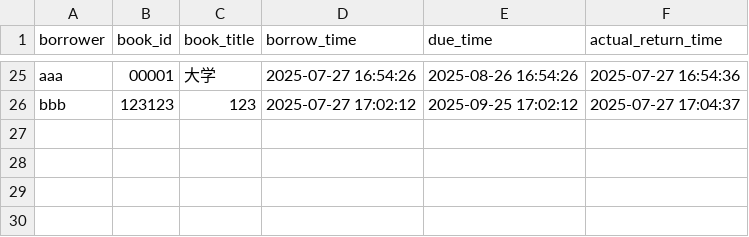
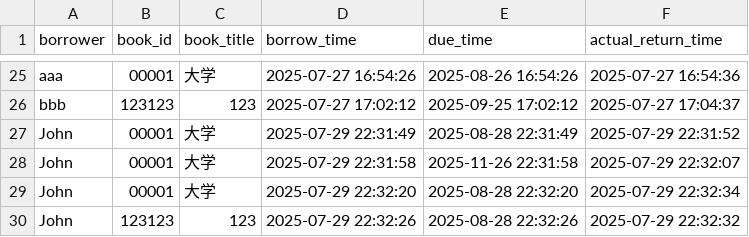
Before and after one commit to John666-John/Library-manage-system, a CSV file: data/borrow_records.csv, drawn as a sheet; only a part is shown, gaps mark what is left out; the diff names each change by its address in the sheet, - before the commit and + after, or states it on an @@ line.

```diff
--- a/data/borrow_records.csv
+++ b/data/borrow_records.csv
+row 27: John | 00001 | 大学 | 2025-07-29 22:31:49 | 2025-08-28 22:31:49 | 2025-07-29 22:31:52
+row 28: John | 00001 | 大学 | 2025-07-29 22:31:58 | 2025-11-26 22:31:58 | 2025-07-29 22:32:07
+row 29: John | 00001 | 大学 | 2025-07-29 22:32:20 | 2025-08-28 22:32:20 | 2025-07-29 22:32:34
+row 30: John | 123123 | 123 | 2025-07-29 22:32:26 | 2025-08-28 22:32:26 | 2025-07-29 22:32:32
```
Also changed, not shown: 6 other files.
